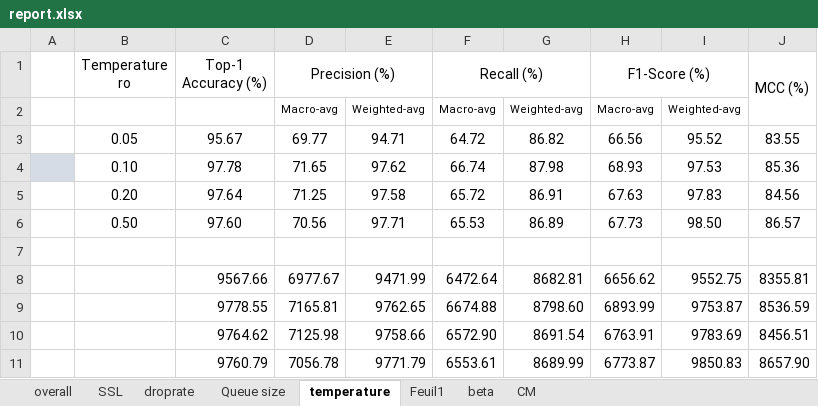
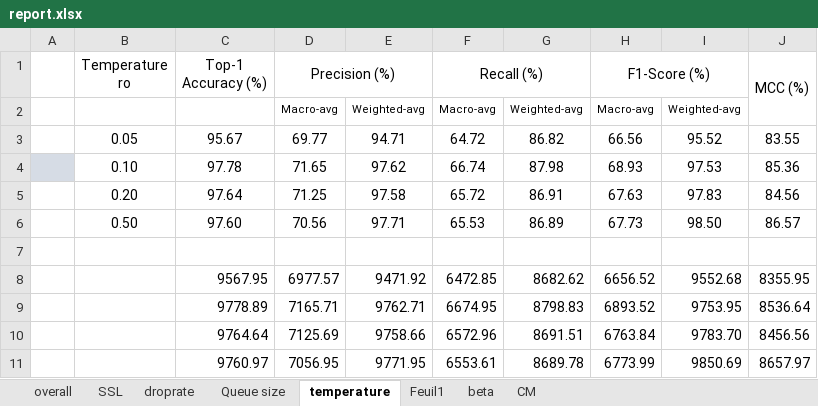
Before and after one commit to tansyab1/PhD-project, an Excel workbook: 2023/Classification/classification_report/report.xlsx, sheet temperature, drawn as a sheet; values as stored, in another font and other column widths than the file's, no borders; removed rows and columns are numbered as before the commit, all else as after; the diff names each change by its address in the sheet, - before the commit and + after, or states it on an @@ line.

```diff
--- a/2023/Classification/classification_report/report.xlsx (sheet temperature)
+++ b/2023/Classification/classification_report/report.xlsx (sheet temperature)
-row 8:  |  | 9567.66 | 6977.67 | 9471.99 | 6472.64 | 8682.81 | 6656.62 | 9552.75 | 8355.81
-row 9:  |  | 9778.55 | 7165.81 | 9762.65 | 6674.88 | 8798.60 | 6893.99 | 9753.87 | 8536.59
-row 10:  |  | 9764.62 | 7125.98 | 9758.66 | 6572.90 | 8691.54 | 6763.91 | 9783.69 | 8456.51
-row 11:  |  | 9760.79 | 7056.78 | 9771.79 | 6553.61 | 8689.99 | 6773.87 | 9850.83 | 8657.90
+row 8:  |  | 9567.95 | 6977.57 | 9471.92 | 6472.85 | 8682.62 | 6656.52 | 9552.68 | 8355.95
+row 9:  |  | 9778.89 | 7165.71 | 9762.71 | 6674.95 | 8798.83 | 6893.52 | 9753.95 | 8536.64
+row 10:  |  | 9764.64 | 7125.69 | 9758.66 | 6572.96 | 8691.51 | 6763.84 | 9783.70 | 8456.56
+row 11:  |  | 9760.97 | 7056.95 | 9771.95 | 6553.61 | 8689.78 | 6773.99 | 9850.69 | 8657.97
```
Also changed, not shown: sheet overall, sheet SSL, sheet beta, sheet Queue size, sheet droprate, sheet Feuil1, 13 other files.
